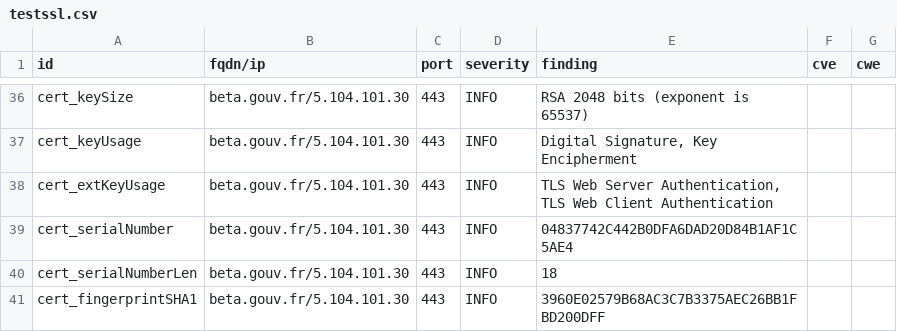
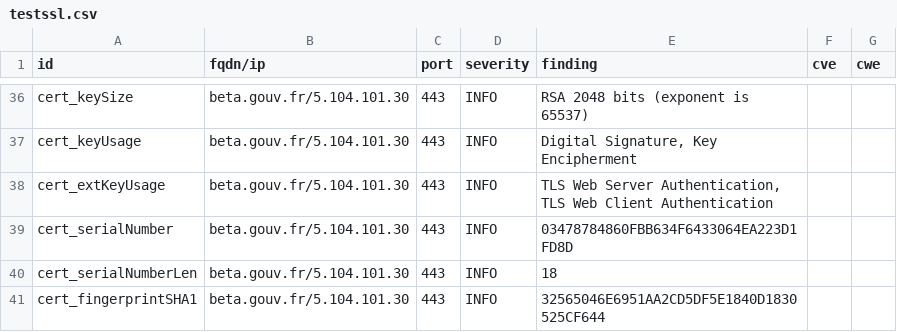
Before and after one commit to MariaSoto/dashdash, a CSV file: results/aHR0cHM6Ly9iZXRhLmdvdXYuZnI=/testssl.csv, drawn as a sheet; only a part is shown, gaps mark what is left out; the diff covers the shown part only.

```diff
--- a/results/aHR0cHM6Ly9iZXRhLmdvdXYuZnI=/testssl.csv
+++ b/results/aHR0cHM6Ly9iZXRhLmdvdXYuZnI=/testssl.csv
@@ -38,4 +38,4 @@
 "cert_extKeyUsage","beta.gouv.fr/5.104.101.30","443","INFO","TLS Web Server Authentication, TLS Web Client Authentication","",""
-"cert_serialNumber","beta.gouv.fr/5.104.101.30","443","INFO","04837742C442B0DFA6DAD20D84B1AF1C5AE4","",""
+"cert_serialNumber","beta.gouv.fr/5.104.101.30","443","INFO","03478784860FBB634F6433064EA223D1FD8D","",""
 "cert_serialNumberLen","beta.gouv.fr/5.104.101.30","443","INFO","18","",""
-"cert_fingerprintSHA1","beta.gouv.fr/5.104.101.30","443","INFO","3960E02579B68AC3C7B3375AEC26BB1FBD200DFF","",""
+"cert_fingerprintSHA1","beta.gouv.fr/5.104.101.30","443","INFO","32565046E6951AA2CD5DF5E1840D1830525CF644","",""
```
Also changed, not shown: 16 edited cells elsewhere in this file, 12 other files.
